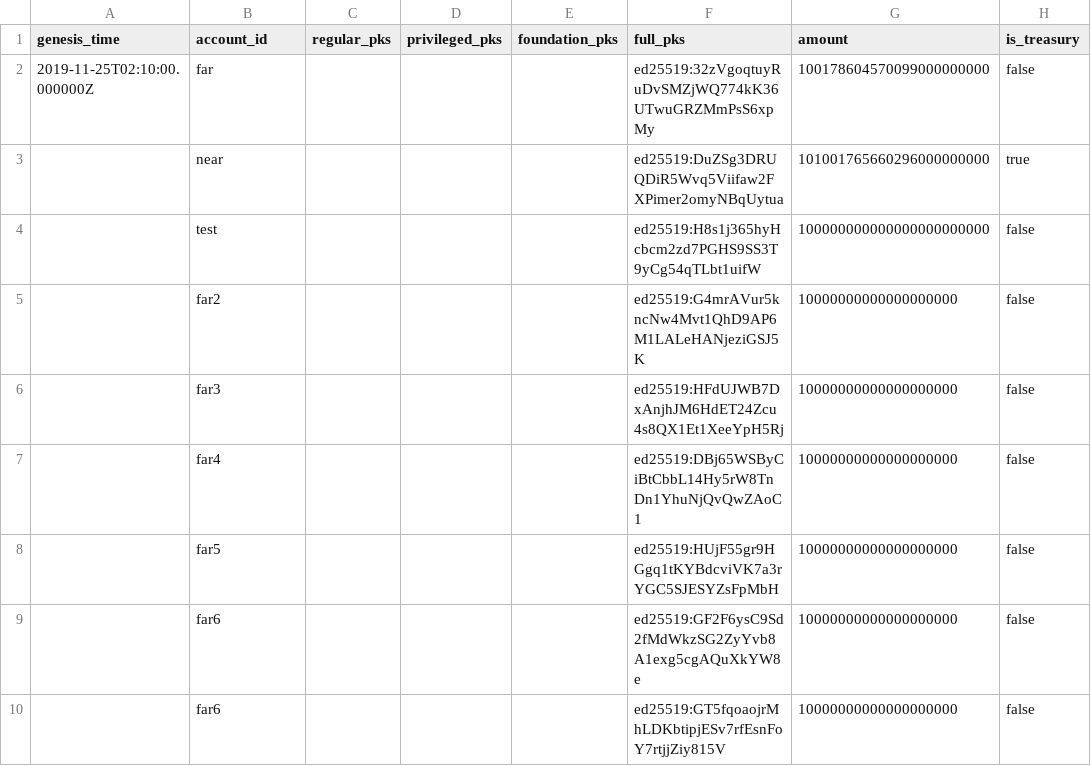
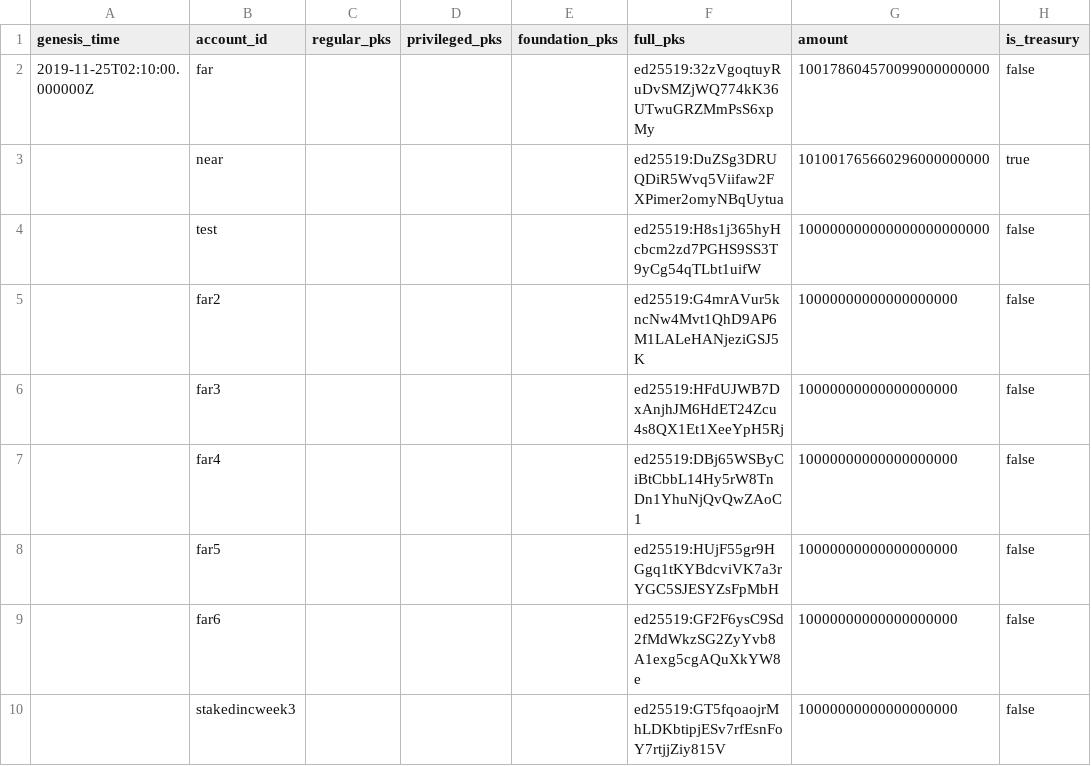
Before and after one commit to nearprotocol/stakewars, a CSV file: accounts.csv, drawn as a sheet; only a part is shown; the diff names each change by its address in the sheet, - before the commit and + after, or states it on an @@ line.

Commit message:
add account_id

```diff
--- a/accounts.csv
+++ b/accounts.csv
-B10 (account_id): far6
+B10 (account_id): stakedincweek3
```
